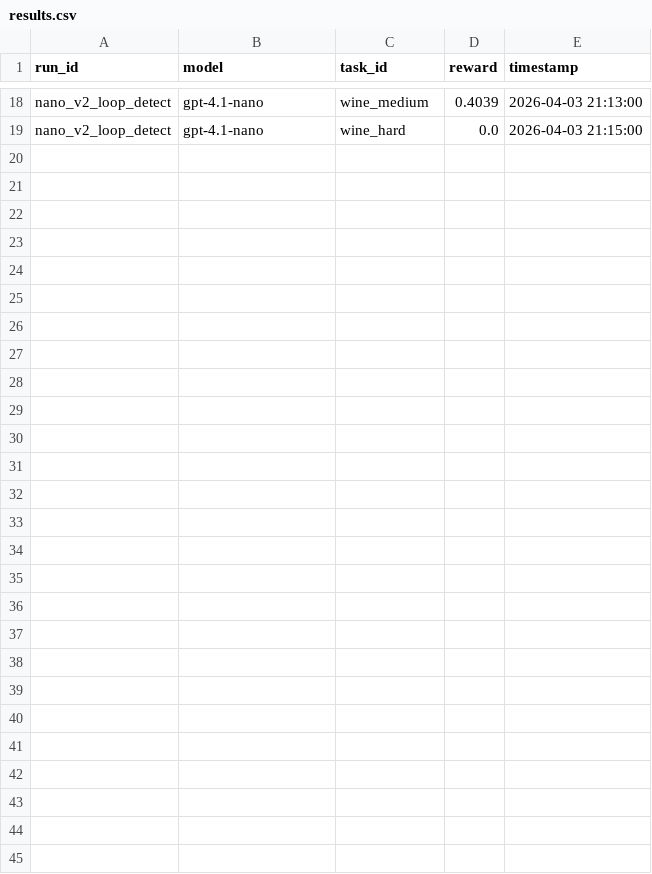
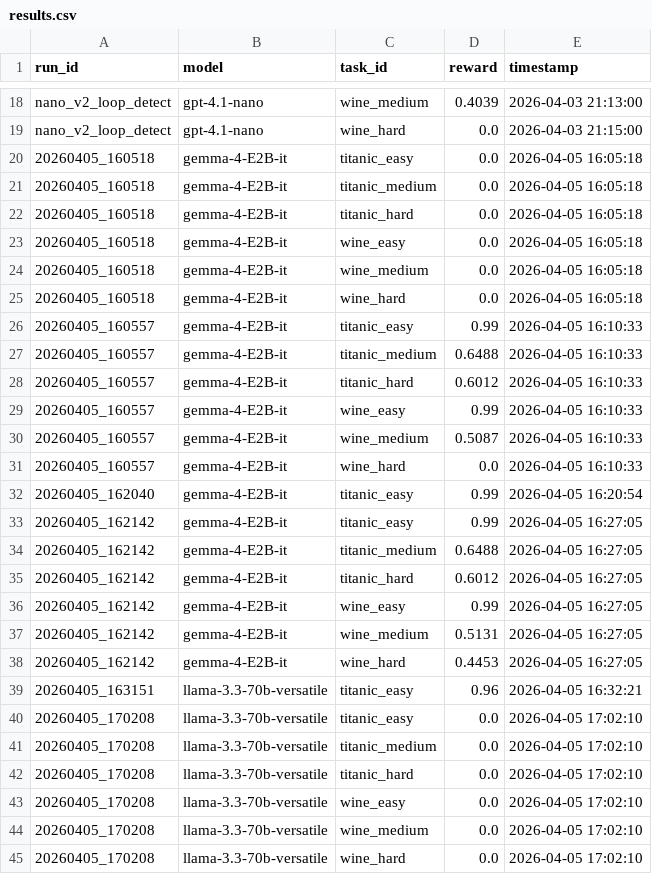
Before and after one commit to shivanshu1641/outlier_clean_data, a CSV file: outputs/logs/results.csv, drawn as a sheet; only a part is shown, gaps mark what is left out; the diff names each change by its address in the sheet, - before the commit and + after, or states it on an @@ line.

Commit message:
result push

```diff
--- a/outputs/logs/results.csv
+++ b/outputs/logs/results.csv
+row 20: 20260405_160518 | gemma-4-E2B-it | titanic_easy | 0.0 | 2026-04-05 16:05:18
+row 21: 20260405_160518 | gemma-4-E2B-it | titanic_medium | 0.0 | 2026-04-05 16:05:18
+row 22: 20260405_160518 | gemma-4-E2B-it | titanic_hard | 0.0 | 2026-04-05 16:05:18
+row 23: 20260405_160518 | gemma-4-E2B-it | wine_easy | 0.0 | 2026-04-05 16:05:18
+row 24: 20260405_160518 | gemma-4-E2B-it | wine_medium | 0.0 | 2026-04-05 16:05:18
+row 25: 20260405_160518 | gemma-4-E2B-it | wine_hard | 0.0 | 2026-04-05 16:05:18
+row 26: 20260405_160557 | gemma-4-E2B-it | titanic_easy | 0.99 | 2026-04-05 16:10:33
+row 27: 20260405_160557 | gemma-4-E2B-it | titanic_medium | 0.6488 | 2026-04-05 16:10:33
+row 28: 20260405_160557 | gemma-4-E2B-it | titanic_hard | 0.6012 | 2026-04-05 16:10:33
+row 29: 20260405_160557 | gemma-4-E2B-it | wine_easy | 0.99 | 2026-04-05 16:10:33
+row 30: 20260405_160557 | gemma-4-E2B-it | wine_medium | 0.5087 | 2026-04-05 16:10:33
+row 31: 20260405_160557 | gemma-4-E2B-it | wine_hard | 0.0 | 2026-04-05 16:10:33
+row 32: 20260405_162040 | gemma-4-E2B-it | titanic_easy | 0.99 | 2026-04-05 16:20:54
+row 33: 20260405_162142 | gemma-4-E2B-it | titanic_easy | 0.99 | 2026-04-05 16:27:05
+row 34: 20260405_162142 | gemma-4-E2B-it | titanic_medium | 0.6488 | 2026-04-05 16:27:05
+row 35: 20260405_162142 | gemma-4-E2B-it | titanic_hard | 0.6012 | 2026-04-05 16:27:05
+row 36: 20260405_162142 | gemma-4-E2B-it | wine_easy | 0.99 | 2026-04-05 16:27:05
+row 37: 20260405_162142 | gemma-4-E2B-it | wine_medium | 0.5131 | 2026-04-05 16:27:05
+row 38: 20260405_162142 | gemma-4-E2B-it | wine_hard | 0.4453 | 2026-04-05 16:27:05
+row 39: 20260405_163151 | llama-3.3-70b-versatile | titanic_easy | 0.96 | 2026-04-05 16:32:21
+row 40: 20260405_170208 | llama-3.3-70b-versatile | titanic_easy | 0.0 | 2026-04-05 17:02:10
+row 41: 20260405_170208 | llama-3.3-70b-versatile | titanic_medium | 0.0 | 2026-04-05 17:02:10
+row 42: 20260405_170208 | llama-3.3-70b-versatile | titanic_hard | 0.0 | 2026-04-05 17:02:10
+row 43: 20260405_170208 | llama-3.3-70b-versatile | wine_easy | 0.0 | 2026-04-05 17:02:10
+row 44: 20260405_170208 | llama-3.3-70b-versatile | wine_medium | 0.0 | 2026-04-05 17:02:10
+row 45: 20260405_170208 | llama-3.3-70b-versatile | wine_hard | 0.0 | 2026-04-05 17:02:10
```
